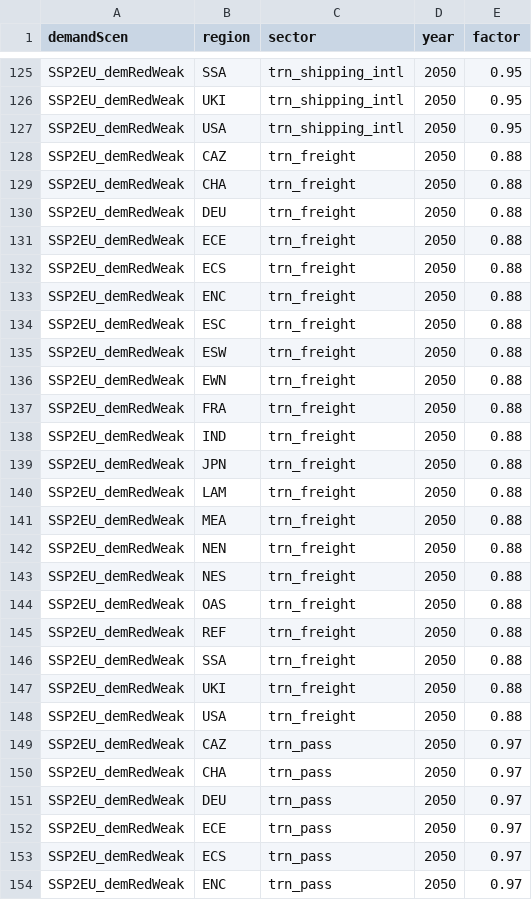
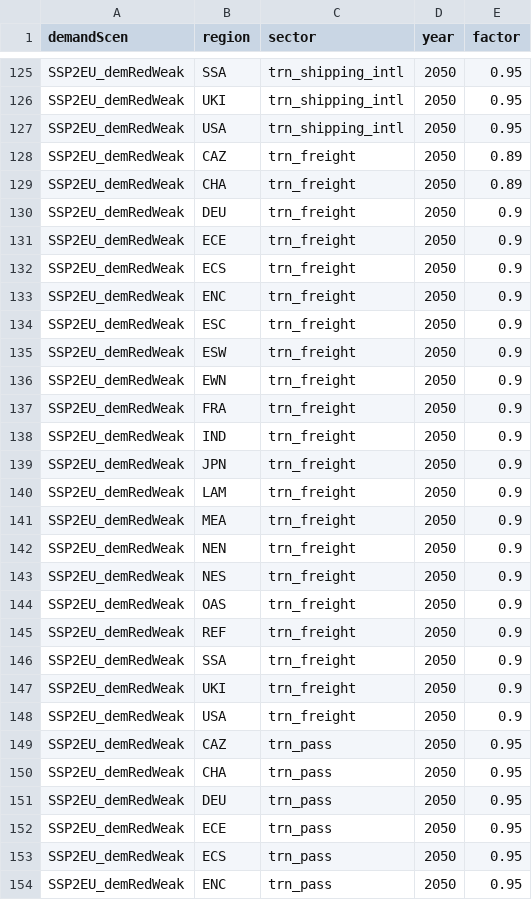
Before and after one commit to pik-piam/edgeTransport, a CSV file: inst/extdata/demscen_factors.csv, drawn as a sheet; only a part is shown, gaps mark what is left out; the diff covers the shown part only.

Commit message:
New lowCamp scenario (#240)
* CampScens: Adjustment and new lowLSC scenario

As the Mix2 scenario changed since September2023 and the LSC assumptions are relative to the reference scenario (Mix2), I changed the techScen and demScen factors to still follow the scenario protocol.

Comparison between old and new runs:

* buildLibrary

* delete '' for function call

* UpdateCampScen

To fulfill the requirements from E3M, I ajudsted the parameters in demscen and mitigation tech.csv. The result show that lsc_Strong, Weak and Low are more evenly distributed now. Especially, I ensrued, that lsc_Low is more ambitous than the previous version (E3M request).

I changed for the navigate comparison script Mix1 to Mix2 as I understood this to be the new standard comparison techScenario.

* Update NAMESPACE

The importFrom(magrittr,`%>%`) was necessary because piamInterfaces did not work with the previous version.

The compScen can be found at 20240302_PR240_UpdateCampScens_2

* buildLibrary

```diff
--- a/inst/extdata/demscen_factors.csv
+++ b/inst/extdata/demscen_factors.csv
@@ -127,28 +127,28 @@ SSP2EU_demRedWeak,UKI,trn_shipping_intl,2050,0.95
 SSP2EU_demRedWeak,USA,trn_shipping_intl,2050,0.95
-SSP2EU_demRedWeak,CAZ,trn_freight,2050,0.88
-SSP2EU_demRedWeak,CHA,trn_freight,2050,0.88
-SSP2EU_demRedWeak,DEU,trn_freight,2050,0.88
-SSP2EU_demRedWeak,ECE,trn_freight,2050,0.88
-SSP2EU_demRedWeak,ECS,trn_freight,2050,0.88
-SSP2EU_demRedWeak,ENC,trn_freight,2050,0.88
-SSP2EU_demRedWeak,ESC,trn_freight,2050,0.88
-SSP2EU_demRedWeak,ESW,trn_freight,2050,0.88
-SSP2EU_demRedWeak,EWN,trn_freight,2050,0.88
-SSP2EU_demRedWeak,FRA,trn_freight,2050,0.88
-SSP2EU_demRedWeak,IND,trn_freight,2050,0.88
-SSP2EU_demRedWeak,JPN,trn_freight,2050,0.88
-SSP2EU_demRedWeak,LAM,trn_freight,2050,0.88
-SSP2EU_demRedWeak,MEA,trn_freight,2050,0.88
-SSP2EU_demRedWeak,NEN,trn_freight,2050,0.88
-SSP2EU_demRedWeak,NES,trn_freight,2050,0.88
-SSP2EU_demRedWeak,OAS,trn_freight,2050,0.88
-SSP2EU_demRedWeak,REF,trn_freight,2050,0.88
-SSP2EU_demRedWeak,SSA,trn_freight,2050,0.88
-SSP2EU_demRedWeak,UKI,trn_freight,2050,0.88
-SSP2EU_demRedWeak,USA,trn_freight,2050,0.88
-SSP2EU_demRedWeak,CAZ,trn_pass,2050,0.97
-SSP2EU_demRedWeak,CHA,trn_pass,2050,0.97
-SSP2EU_demRedWeak,DEU,trn_pass,2050,0.97
-SSP2EU_demRedWeak,ECE,trn_pass,2050,0.97
-SSP2EU_demRedWeak,ECS,trn_pass,2050,0.97
-SSP2EU_demRedWeak,ENC,trn_pass,2050,0.97
+SSP2EU_demRedWeak,CAZ,trn_freight,2050,0.89
+SSP2EU_demRedWeak,CHA,trn_freight,2050,0.89
+SSP2EU_demRedWeak,DEU,trn_freight,2050,0.9
+SSP2EU_demRedWeak,ECE,trn_freight,2050,0.9
+SSP2EU_demRedWeak,ECS,trn_freight,2050,0.9
+SSP2EU_demRedWeak,ENC,trn_freight,2050,0.9
+SSP2EU_demRedWeak,ESC,trn_freight,2050,0.9
+SSP2EU_demRedWeak,ESW,trn_freight,2050,0.9
+SSP2EU_demRedWeak,EWN,trn_freight,2050,0.9
+SSP2EU_demRedWeak,FRA,trn_freight,2050,0.9
+SSP2EU_demRedWeak,IND,trn_freight,2050,0.9
+SSP2EU_demRedWeak,JPN,trn_freight,2050,0.9
+SSP2EU_demRedWeak,LAM,trn_freight,2050,0.9
+SSP2EU_demRedWeak,MEA,trn_freight,2050,0.9
+SSP2EU_demRedWeak,NEN,trn_freight,2050,0.9
+SSP2EU_demRedWeak,NES,trn_freight,2050,0.9
+SSP2EU_demRedWeak,OAS,trn_freight,2050,0.9
+SSP2EU_demRedWeak,REF,trn_freight,2050,0.9
+SSP2EU_demRedWeak,SSA,trn_freight,2050,0.9
+SSP2EU_demRedWeak,UKI,trn_freight,2050,0.9
+SSP2EU_demRedWeak,USA,trn_freight,2050,0.9
+SSP2EU_demRedWeak,CAZ,trn_pass,2050,0.95
+SSP2EU_demRedWeak,CHA,trn_pass,2050,0.95
+SSP2EU_demRedWeak,DEU,trn_pass,2050,0.95
+SSP2EU_demRedWeak,ECE,trn_pass,2050,0.95
+SSP2EU_demRedWeak,ECS,trn_pass,2050,0.95
+SSP2EU_demRedWeak,ENC,trn_pass,2050,0.95
```
Also changed, not shown: 78 edited cells elsewhere in this file, inst/extdata/edget-mitigation.csv, 8 other files.
